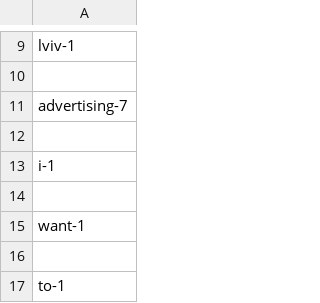
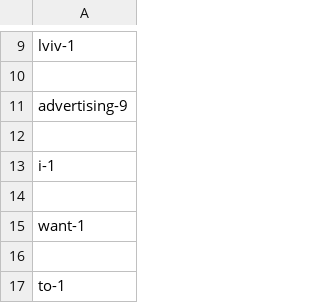
Before and after one commit to shulgakate/HW, a CSV file: Word_count.csv, drawn as a sheet; only a part is shown, gaps mark what is left out; the diff covers the shown part only.

```diff
--- a/Word_count.csv
+++ b/Word_count.csv
@@ -10,3 +10,3 @@ lviv-1
 
-advertising-7
+advertising-9
 
```
Also changed, not shown: 22 added rows and 12 edited cells elsewhere in this file, Letter count.csv, 3 other files.
